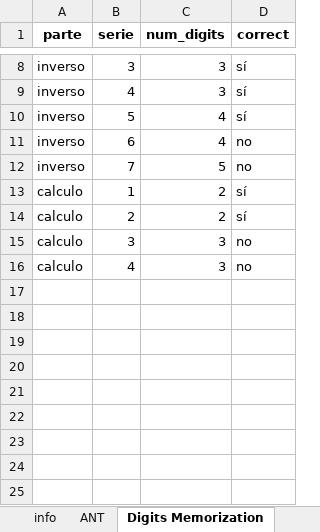
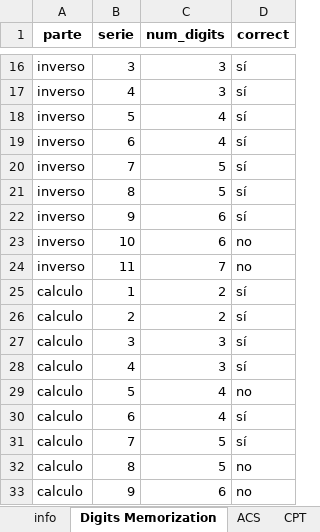
Before and after one commit to PabloskyPP/redactor-informe-atencional, an Excel workbook: excel ejemplo.xlsx, sheet Digits Memorization, drawn as a sheet; only a part is shown, gaps mark what is left out; values as stored, in another font and other column widths than the file's, no borders; addresses are those after the commit; the diff covers the shown part only; the diff names each change by its address in the sheet, - before the commit and + after, or states it on an @@ line.

```diff
--- a/excel ejemplo.xlsx (sheet Digits Memorization)
+++ b/excel ejemplo.xlsx (sheet Digits Memorization)
-D19:D20 (correct): no
+D19:D20 (correct): sí
+row 21: inverso | 8 | 5 | sí
+row 22: inverso | 9 | 6 | sí
+row 23: inverso | 10 | 6 | no
+row 24: inverso | 11 | 7 | no
-D27:D28 (correct): no
+D27:D28 (correct): sí
+row 29: calculo | 5 | 4 | no
+row 30: calculo | 6 | 4 | sí
+row 31: calculo | 7 | 5 | sí
+row 32: calculo | 8 | 5 | no
+row 33: calculo | 9 | 6 | no
```
Also changed, not shown: 8 added rows and 3 edited cells elsewhere in this sheet, sheet Dual Task - Tracking, sheet ANT, sheet CPT, sheet NamingNumbers, sheet Dual Task - Responses, sheet ACS, 2 more sheets, other sheet tabs, 6 other files.
